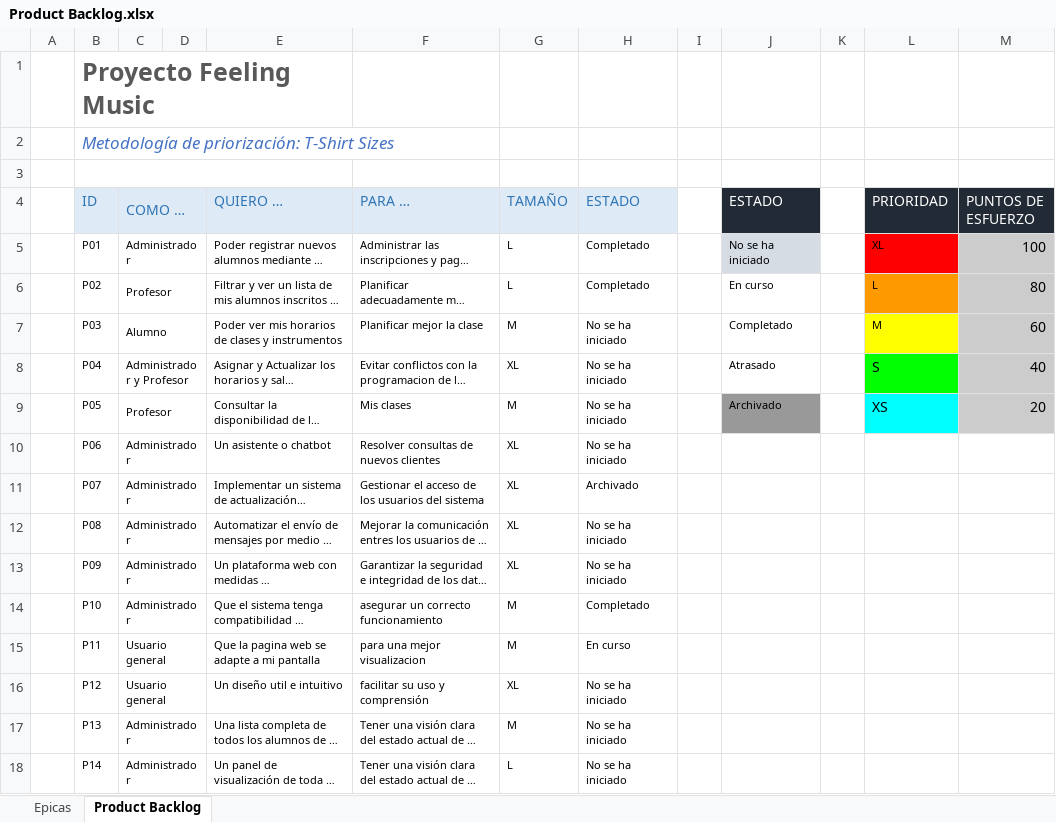
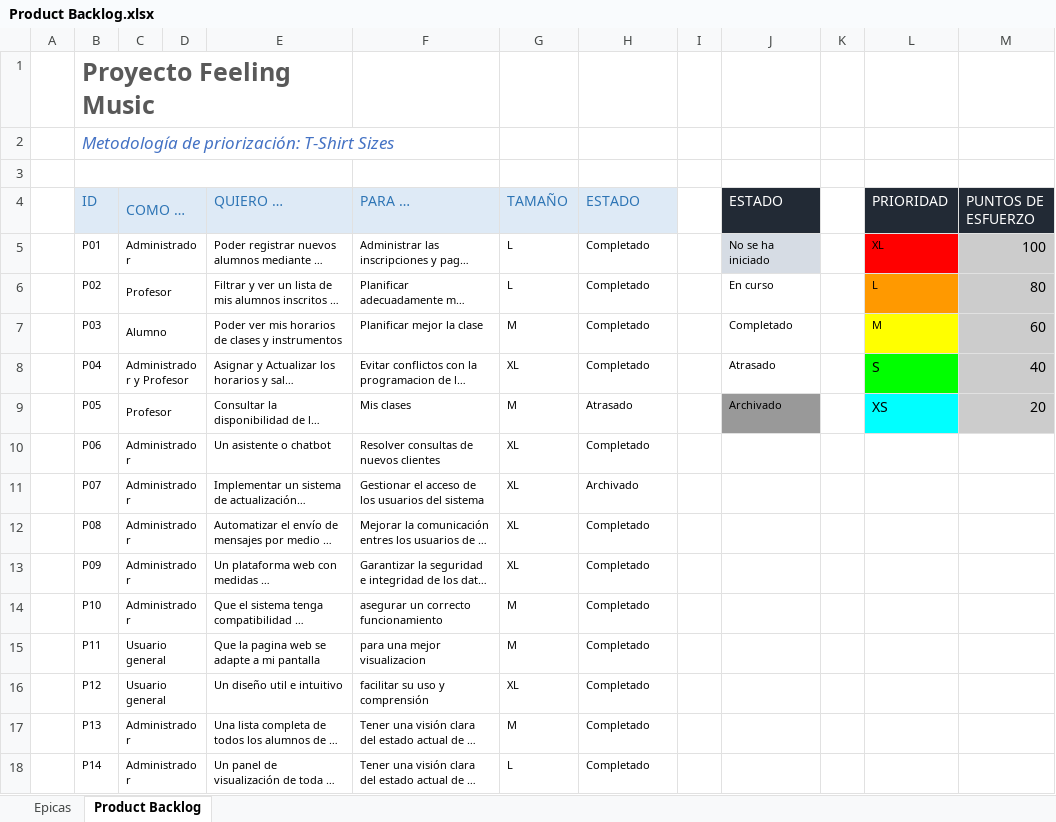
Before and after one commit to 4d0lf00/Proyecto-FeelingMusic, an Excel workbook: Fase 2/Evidencias Proyecto/Evidencias de documentación/Sprint 1/Product Backlog.xlsx, sheet Product Backlog, drawn as a sheet; only a part is shown; long unchanged cells end in …; values as stored, in another font and other column widths than the file's, no borders; charts and pictures and conditional formats not drawn; the diff covers the shown part only; the diff names each change by its address in the sheet, - before the commit and + after, or states it on an @@ line.

```diff
--- a/Fase 2/Evidencias Proyecto/Evidencias de documentación/Sprint 1/Product Backlog.xlsx (sheet Product Backlog)
+++ b/Fase 2/Evidencias Proyecto/Evidencias de documentación/Sprint 1/Product Backlog.xlsx (sheet Product Backlog)
-H7:H8 (ESTADO): No se ha iniciado
+H7:H8 (ESTADO): Completado
-H9 (ESTADO): No se ha iniciado
+H9 (ESTADO): Atrasado
-H10 (ESTADO): No se ha iniciado
+H10 (ESTADO): Completado
-H12:H13 (ESTADO): No se ha iniciado
+H12:H13 (ESTADO): Completado
-H15 (ESTADO): En curso
+H15 (ESTADO): Completado
-H16:H18 (ESTADO): No se ha iniciado
+H16:H18 (ESTADO): Completado
```
Also changed, not shown: 9 edited cells and cell formats elsewhere in this sheet, 4 other files.
